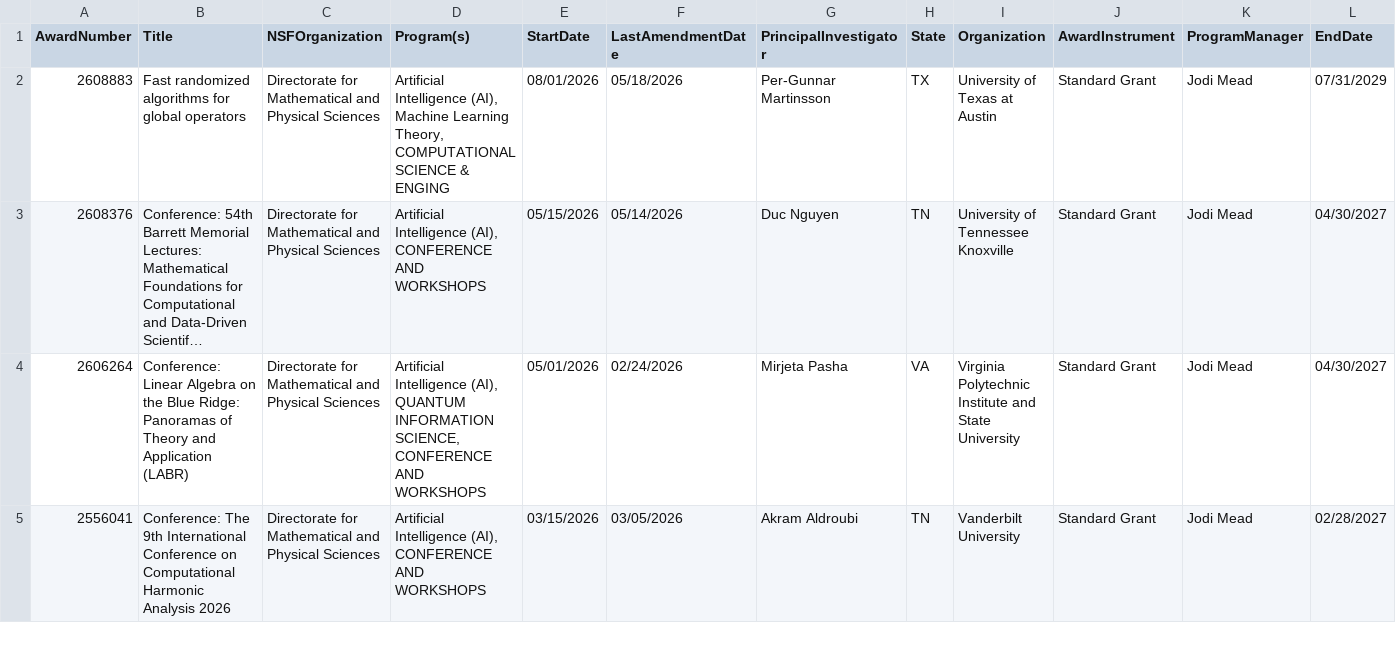
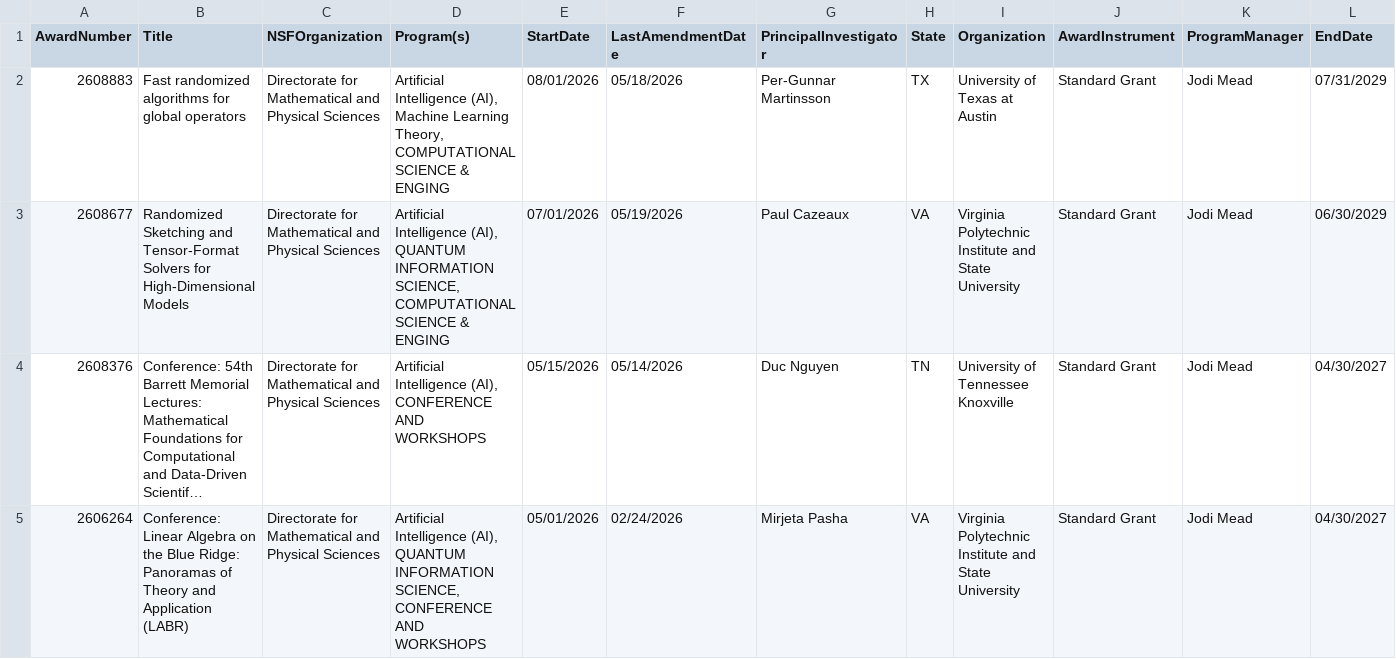
Before and after one commit to lowrank/NSF-DMS-awards, a CSV file: Computational-Mathematics/Awards-Computational-Mathematics-2026.csv, drawn as a sheet; only a part is shown; the shorter side is filled out with more unchanged rows; long unchanged cells end in …; rows hold the shown columns only; the diff names each change by its address in the sheet, - before the commit and + after, or states it on an @@ line.

```diff
--- a/Computational-Mathematics/Awards-Computational-Mathematics-2026.csv
+++ b/Computational-Mathematics/Awards-Computational-Mathematics-2026.csv
+row 3: 2608677 | Randomized Sketching and Tensor-Format Solvers for High-Dimensional Models | Directorate for Mathematical and Physical Sciences | Artificial Intelligence (AI), QUANTUM INFORMATION SCIENCE, COMPUTATIONAL SCIENCE & ENGING | 07/01/2026 | 05/19/2026 | Paul Cazeaux | VA | Virginia Polytechnic Institute and State University | Standard Grant | Jodi Mead | 06/30/2029
```
Also changed, not shown: Algebra-and-Number-Theory/Awards-Algebra-and-Number-Theory-2026.csv, Analysis/Awards-Analysis-2026.csv, 3 other files.
